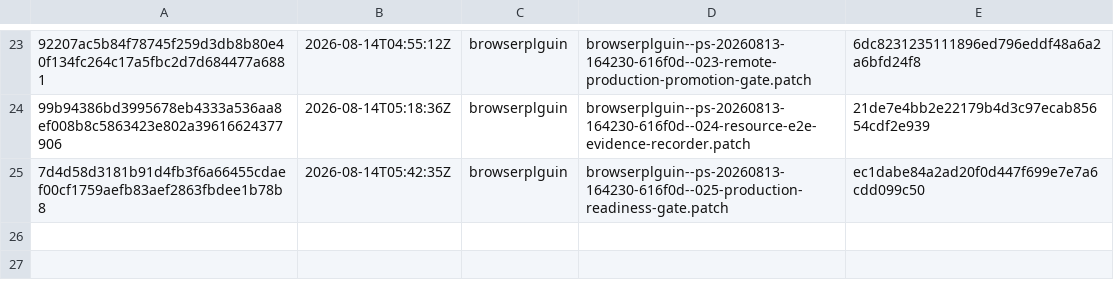
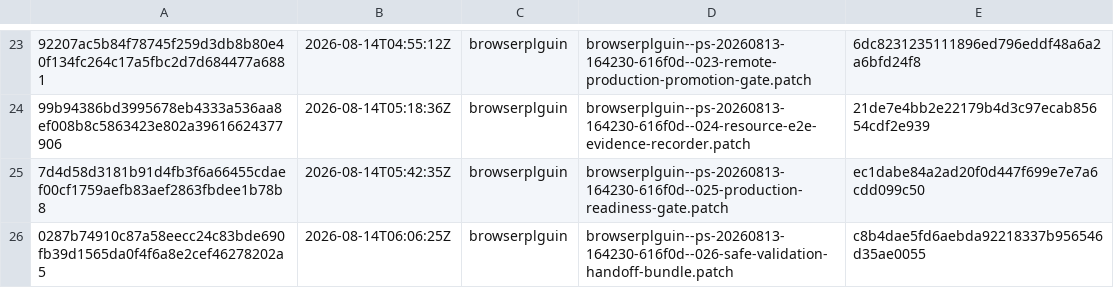
Before and after one commit to orgfrozen/browserplguin, a TSV file: .patch-sync/applied-patches.tsv, drawn as a sheet; only a part is shown, gaps mark what is left out; the diff names each change by its address in the sheet, - before the commit and + after, or states it on an @@ line.

Commit message:
chore: record applied delivery 0287b74910c8

```diff
--- a/.patch-sync/applied-patches.tsv
+++ b/.patch-sync/applied-patches.tsv
+row 26: 0287b74910c87a58eecc24c83bde690fb39d1565da0f4f6a8e2cef46278202a5 | 2026-08-14T06:06:25Z | browserplguin | browserplguin--ps-20260813-164230-616f0d--026-safe-validation-handoff-bundle.patch | c8b4dae5fd6aebda92218337b956546d35ae0055
```
